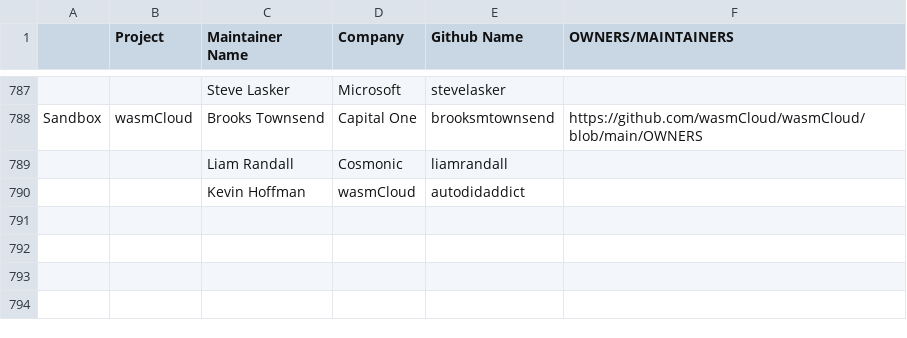
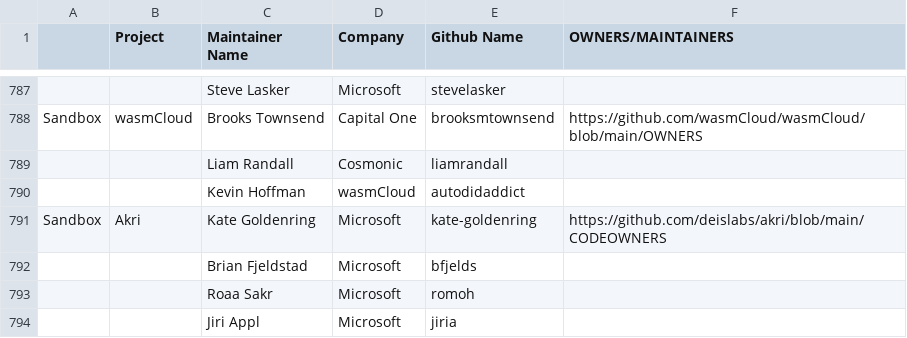
Before and after one commit to cncf/foundation, a CSV file: project-maintainers.csv, drawn as a sheet; only a part is shown, gaps mark what is left out.

Commit message:
Add Akri as Sandbox

```diff
--- a/project-maintainers.csv
+++ b/project-maintainers.csv
@@ -792 +792,5 @@ Sandbox,wasmCloud,Brooks Townsend,Capital One,brooksmtownsend,https://github.com
 ,,Kevin Hoffman,wasmCloud,autodidaddict,
+Sandbox,Akri,Kate Goldenring,Microsoft,kate-goldenring,https://github.com/deislabs/akri/blob/main/CODEOWNERS
+,,Brian Fjeldstad,Microsoft,bfjelds,
+,,Roaa Sakr,Microsoft,romoh,
+,,Jiri Appl,Microsoft,jiria,
```
